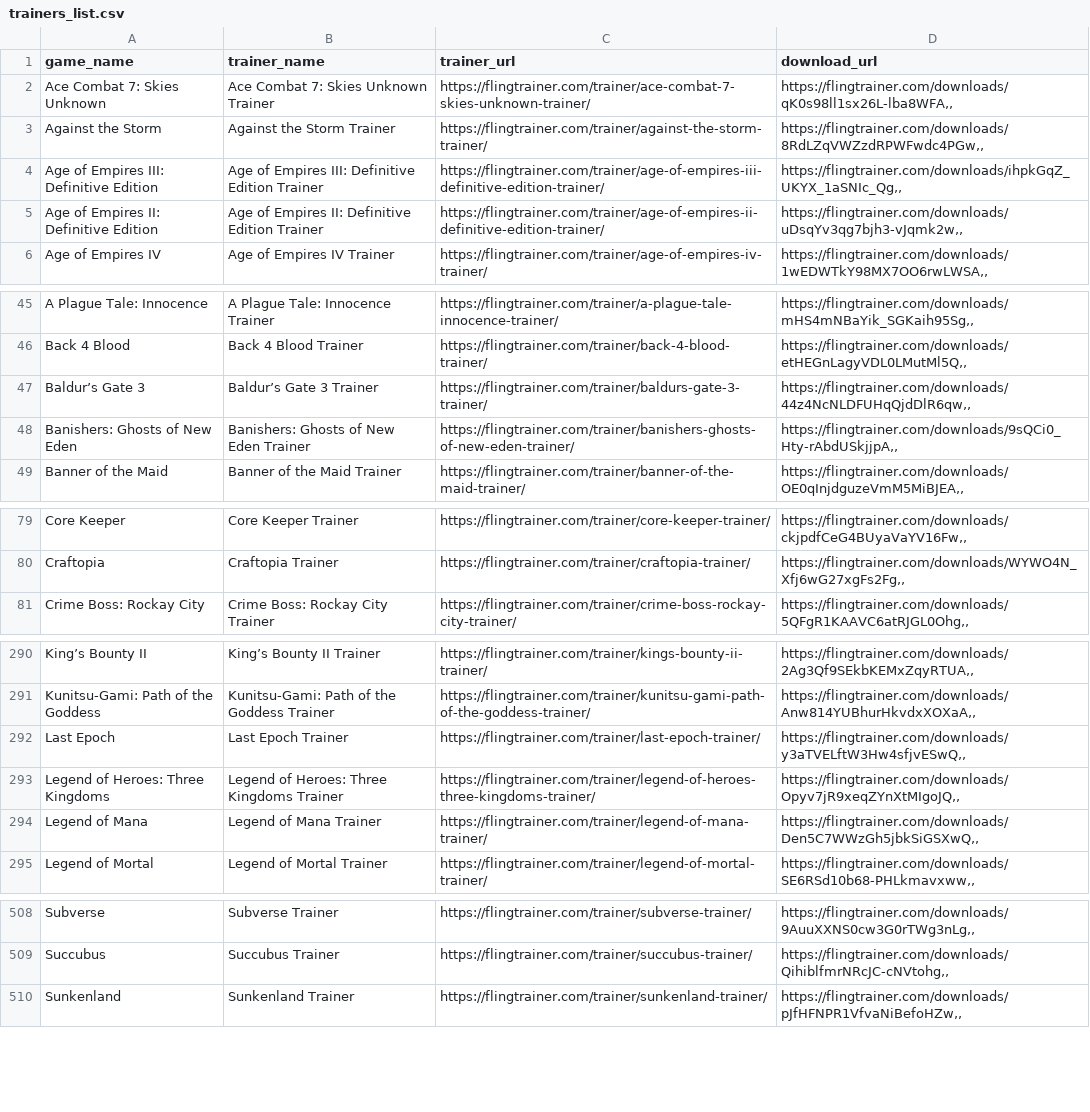
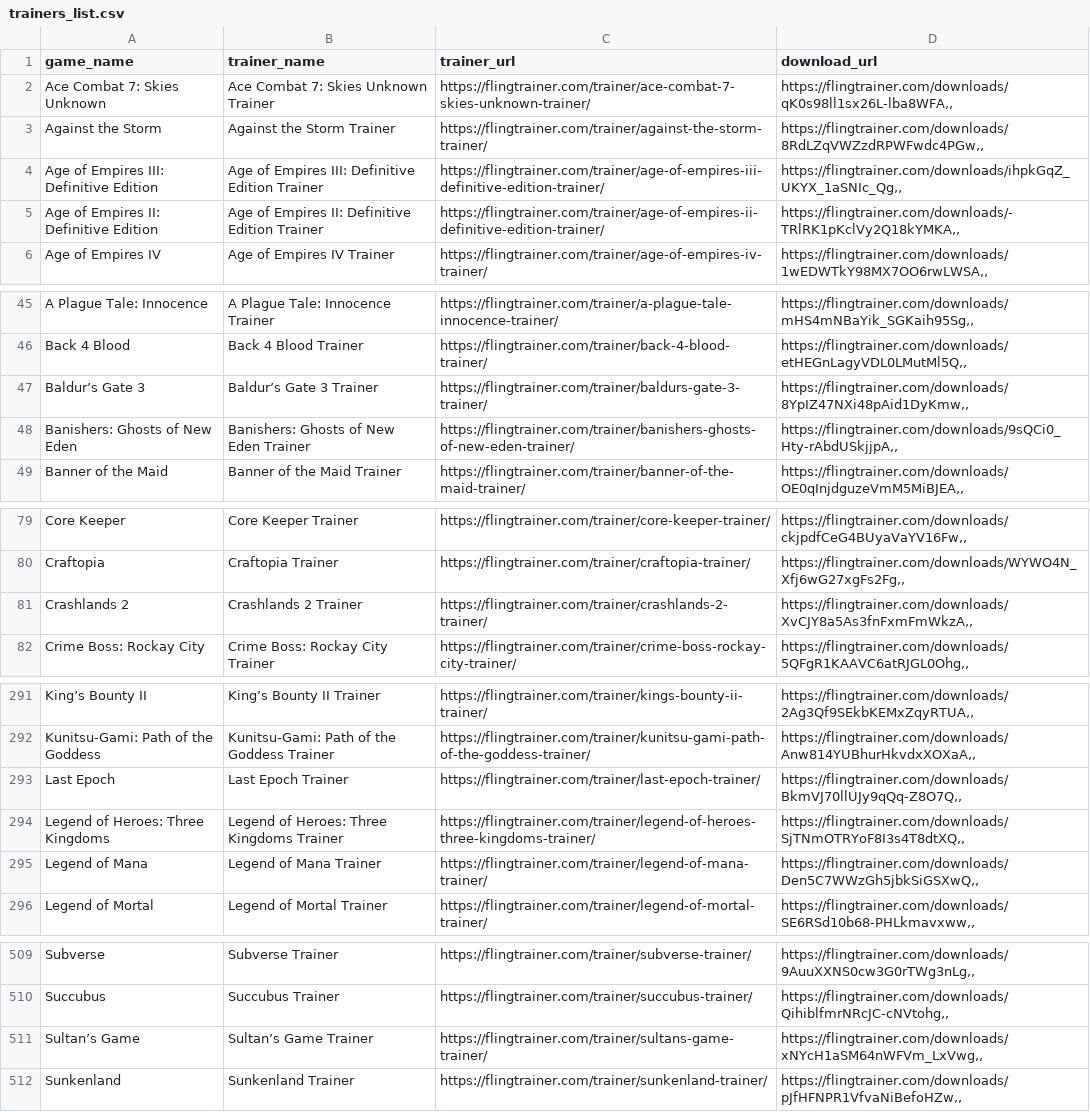
Before and after one commit to Karasukaigan/game-trainer-manager, a CSV file: app/resources/trainers_list.csv, drawn as a sheet; only a part is shown, gaps mark what is left out; the diff covers the shown part only.

Commit message:
Update trainers_list.csv

```diff
--- a/app/resources/trainers_list.csv
+++ b/app/resources/trainers_list.csv
@@ -4,3 +4,3 @@ Against the Storm,Against the Storm Trainer,https://flingtrainer.com/trainer/aga
 Age of Empires III: Definitive Edition,Age of Empires III: Definitive Edition Trainer,https://flingtrainer.com/trainer/age-of-empires-iii-definitive-edition-trainer/,"https://flingtrainer.com/downloads/ihpkGqZ_UKYX_1aSNIc_Qg,,"
-Age of Empires II: Definitive Edition,Age of Empires II: Definitive Edition Trainer,https://flingtrainer.com/trainer/age-of-empires-ii-definitive-edition-trainer/,"https://flingtrainer.com/downloads/uDsqYv3qg7bjh3-vJqmk2w,,"
+Age of Empires II: Definitive Edition,Age of Empires II: Definitive Edition Trainer,https://flingtrainer.com/trainer/age-of-empires-ii-definitive-edition-trainer/,"https://flingtrainer.com/downloads/-TRlRK1pKclVy2Q18kYMKA,,"
 Age of Empires IV,Age of Empires IV Trainer,https://flingtrainer.com/trainer/age-of-empires-iv-trainer/,"https://flingtrainer.com/downloads/1wEDWTkY98MX7OO6rwLWSA,,"
@@ -46,3 +46,3 @@ A Plague Tale: Innocence,A Plague Tale: Innocence Trainer,https://flingtrainer.c
 Back 4 Blood,Back 4 Blood Trainer,https://flingtrainer.com/trainer/back-4-blood-trainer/,"https://flingtrainer.com/downloads/etHEGnLagyVDL0LMutMl5Q,,"
-Baldur’s Gate 3,Baldur’s Gate 3 Trainer,https://flingtrainer.com/trainer/baldurs-gate-3-trainer/,"https://flingtrainer.com/downloads/44z4NcNLDFUHqQjdDlR6qw,,"
+Baldur’s Gate 3,Baldur’s Gate 3 Trainer,https://flingtrainer.com/trainer/baldurs-gate-3-trainer/,"https://flingtrainer.com/downloads/8YpIZ47NXi48pAid1DyKmw,,"
 Banishers: Ghosts of New Eden,Banishers: Ghosts of New Eden Trainer,https://flingtrainer.com/trainer/banishers-ghosts-of-new-eden-trainer/,"https://flingtrainer.com/downloads/9sQCi0_Hty-rAbdUSkjjpA,,"
@@ -80,2 +80,3 @@ Core Keeper,Core Keeper Trainer,https://flingtrainer.com/trainer/core-keeper-tra
 Craftopia,Craftopia Trainer,https://flingtrainer.com/trainer/craftopia-trainer/,"https://flingtrainer.com/downloads/WYWO4N_Xfj6wG27xgFs2Fg,,"
+Crashlands 2,Crashlands 2 Trainer,https://flingtrainer.com/trainer/crashlands-2-trainer/,"https://flingtrainer.com/downloads/XvCJY8a5As3fnFxmFmWkzA,,"
 Crime Boss: Rockay City,Crime Boss: Rockay City Trainer,https://flingtrainer.com/trainer/crime-boss-rockay-city-trainer/,"https://flingtrainer.com/downloads/5QFgR1KAAVC6atRJGL0Ohg,,"
@@ -291,4 +292,4 @@ King’s Bounty II,King’s Bounty II Trainer,https://flingtrainer.com/trainer/k
 Kunitsu-Gami: Path of the Goddess,Kunitsu-Gami: Path of the Goddess Trainer,https://flingtrainer.com/trainer/kunitsu-gami-path-of-the-goddess-trainer/,"https://flingtrainer.com/downloads/Anw814YUBhurHkvdxXOXaA,,"
-Last Epoch,Last Epoch Trainer,https://flingtrainer.com/trainer/last-epoch-trainer/,"https://flingtrainer.com/downloads/y3aTVELftW3Hw4sfjvESwQ,,"
-Legend of Heroes: Three Kingdoms,Legend of Heroes: Three Kingdoms Trainer,https://flingtrainer.com/trainer/legend-of-heroes-three-kingdoms-trainer/,"https://flingtrainer.com/downloads/Opyv7jR9xeqZYnXtMIgoJQ,,"
+Last Epoch,Last Epoch Trainer,https://flingtrainer.com/trainer/last-epoch-trainer/,"https://flingtrainer.com/downloads/BkmVJ70llUJy9qQq-Z8O7Q,,"
+Legend of Heroes: Three Kingdoms,Legend of Heroes: Three Kingdoms Trainer,https://flingtrainer.com/trainer/legend-of-heroes-three-kingdoms-trainer/,"https://flingtrainer.com/downloads/SjTNmOTRYoF8I3s4T8dtXQ,,"
 Legend of Mana,Legend of Mana Trainer,https://flingtrainer.com/trainer/legend-of-mana-trainer/,"https://flingtrainer.com/downloads/Den5C7WWzGh5jbkSiGSXwQ,,"
@@ -509,2 +510,3 @@ Subverse,Subverse Trainer,https://flingtrainer.com/trainer/subverse-trainer/,"ht
 Succubus,Succubus Trainer,https://flingtrainer.com/trainer/succubus-trainer/,"https://flingtrainer.com/downloads/QihiblfmrNRcJC-cNVtohg,,"
+Sultan’s Game,Sultan’s Game Trainer,https://flingtrainer.com/trainer/sultans-game-trainer/,"https://flingtrainer.com/downloads/xNYcH1aSM64nWFVm_LxVwg,,"
 Sunkenland,Sunkenland Trainer,https://flingtrainer.com/trainer/sunkenland-trainer/,"https://flingtrainer.com/downloads/pJfHFNPR1VfvaNiBefoHZw,,"
```
Also changed, not shown: 1 edited cell elsewhere in this file.
